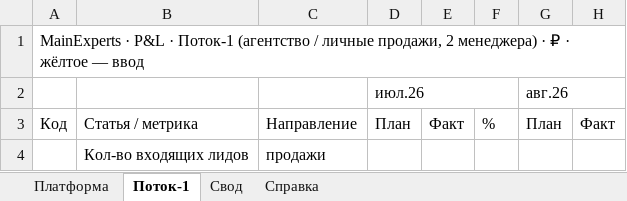
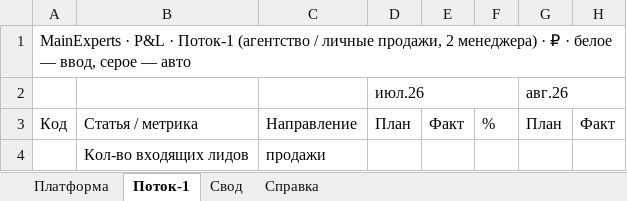
Before and after one commit to logist888/max, an Excel workbook: docs/dms/documents/D3-SPC-01__pnl-model.xlsx, sheet Поток-1, drawn as a sheet; only a part is shown; values as stored, in another font and other column widths than the file's, no cell formats; the diff names each change by its address in the sheet, - before the commit and + after, or states it on an @@ line.

```diff
--- a/docs/dms/documents/D3-SPC-01__pnl-model.xlsx (sheet Поток-1)
+++ b/docs/dms/documents/D3-SPC-01__pnl-model.xlsx (sheet Поток-1)
-A1: …₽ · жёлтое — ввод
+A1: …₽ · белое — ввод, серое — авто
```
Also changed, not shown: sheet Справка, sheet Свод, sheet Платформа, cell formats, 1 other file.
